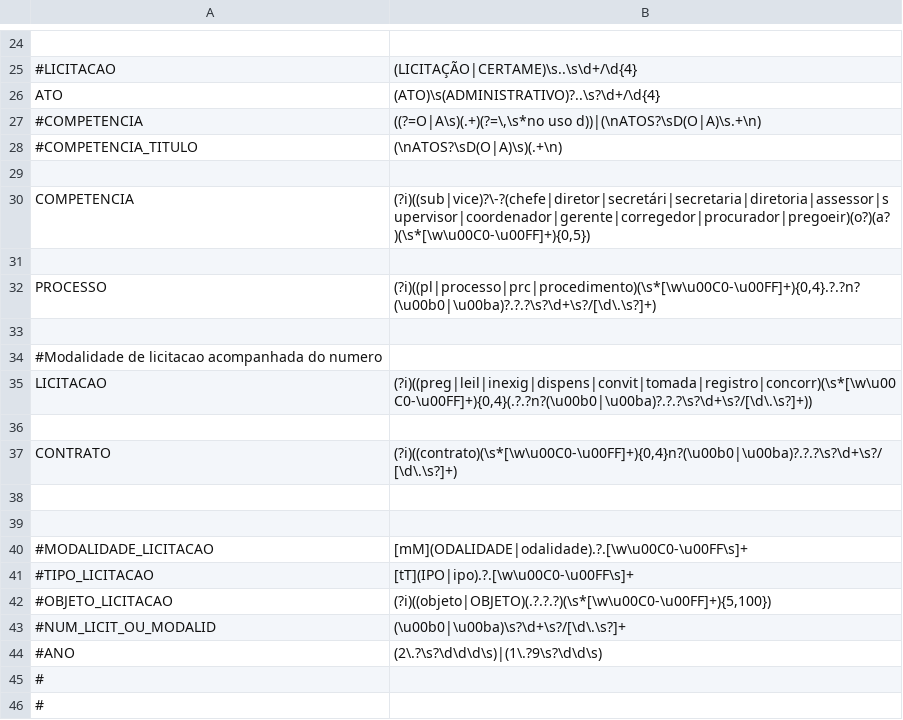
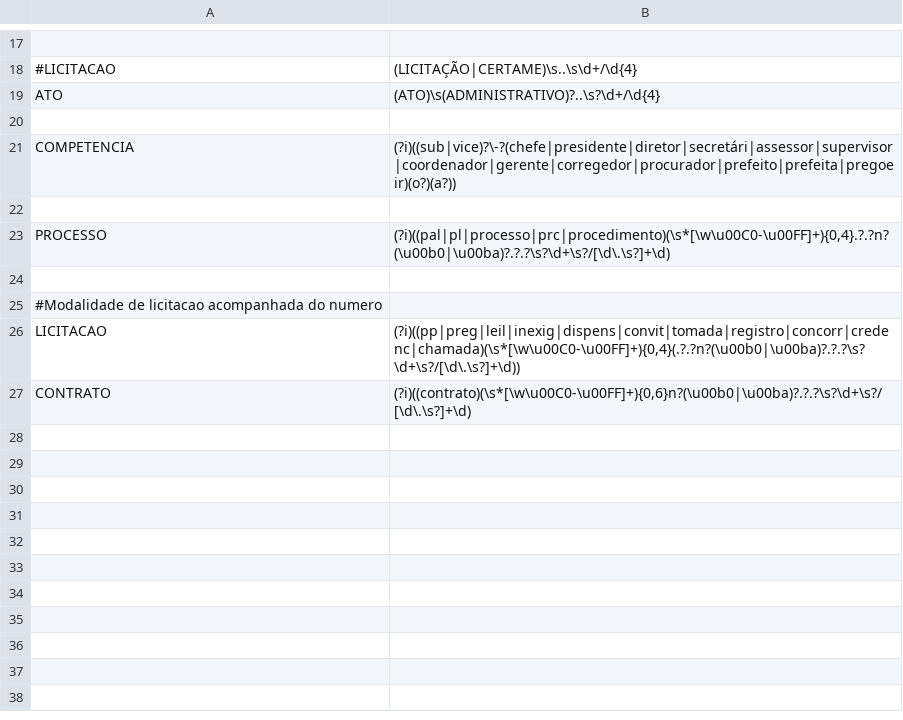
Before and after one commit to MPMG-DCC-UFMG/M01, a TSV file: ner/rules_do.tsv, drawn as a sheet; only a part is shown, gaps mark what is left out; removed rows and columns are numbered as before the commit, all else as after; the diff covers the shown part only; the diff names each change by its address in the sheet, - before the commit and + after, or states it on an @@ line.

```diff
--- a/ner/rules_do.tsv
+++ b/ner/rules_do.tsv
-row 27: #COMPETENCIA | ((?=O|A\s)(.+)(?=\,\s*no uso d))|(\nATOS?\sD(O|A)\s.+\n)
-row 28: #COMPETENCIA_TITULO | (\nATOS?\sD(O|A)\s)(.+\n)
-B21: (?i)((sub|vice)?\-?(chefe|diretor|secretári|secretaria|diretoria|assessor|supervisor|coordenador|gerente|corregedor|procurador|pregoeir)(o?)(a?)(\s*[\w\u00C0-\u00FF]+){0,5})
+B21: (?i)((sub|vice)?\-?(chefe|presidente|diretor|secretári|assessor|supervisor|coordenador|gerente|corregedor|procurador|prefeito|prefeita|pregoeir)(o?)(a?))
-B23: (?i)((pl|processo|prc|procedimento)(\s*[\w\u00C0-\u00FF]+){0,4}.?.?n?(\u00b0|\u00ba)?.?.?\s?\d+\s?/[\d\.\s?]+)
+B23: (?i)((pal|pl|processo|prc|procedimento)(\s*[\w\u00C0-\u00FF]+){0,4}.?.?n?(\u00b0|\u00ba)?.?.?\s?\d+\s?/[\d\.\s?]+\d)
-B26: (?i)((preg|leil|inexig|dispens|convit|tomada|registro|concorr)(\s*[\w\u00C0-\u00FF]+){0,4}(.?.?n?(\u00b0|\u00ba)?.?.?\s?\d+\s?/[\d\.\s?]+))
+B26: (?i)((pp|preg|leil|inexig|dispens|convit|tomada|registro|concorr|credenc|chamada)(\s*[\w\u00C0-\u00FF]+){0,4}(.?.?n?(\u00b0|\u00ba)?.?.?\s?\d+\s?/[\d\.\s?]+\d))
-row 36: (empty)
-B27: (?i)((contrato)(\s*[\w\u00C0-\u00FF]+){0,4}n?(\u00b0|\u00ba)?.?.?\s?\d+\s?/[\d\.\s?]+)
+B27: (?i)((contrato)(\s*[\w\u00C0-\u00FF]+){0,6}n?(\u00b0|\u00ba)?.?.?\s?\d+\s?/[\d\.\s?]+\d)
-row 38: (empty)
-row 39: (empty)
-row 40: #MODALIDADE_LICITACAO | [mM](ODALIDADE|odalidade).?.[\w\u00C0-\u00FF\s]+
-row 41: #TIPO_LICITACAO | [tT](IPO|ipo).?.[\w\u00C0-\u00FF\s]+
-row 42: #OBJETO_LICITACAO | (?i)((objeto|OBJETO)(.?.?.?)(\s*[\w\u00C0-\u00FF]+){5,100})
-row 43: #NUM_LICIT_OU_MODALID | (\u00b0|\u00ba)\s?\d+\s?/[\d\.\s?]+
-row 44: #ANO | (2\.?\s?\d\d\d\s)|(1\.?9\s?\d\d\s)
-row 45: #
-row 46: #
```
Also changed, not shown: 7 removed rows and 3 edited cells elsewhere in this file, 1 other file.
